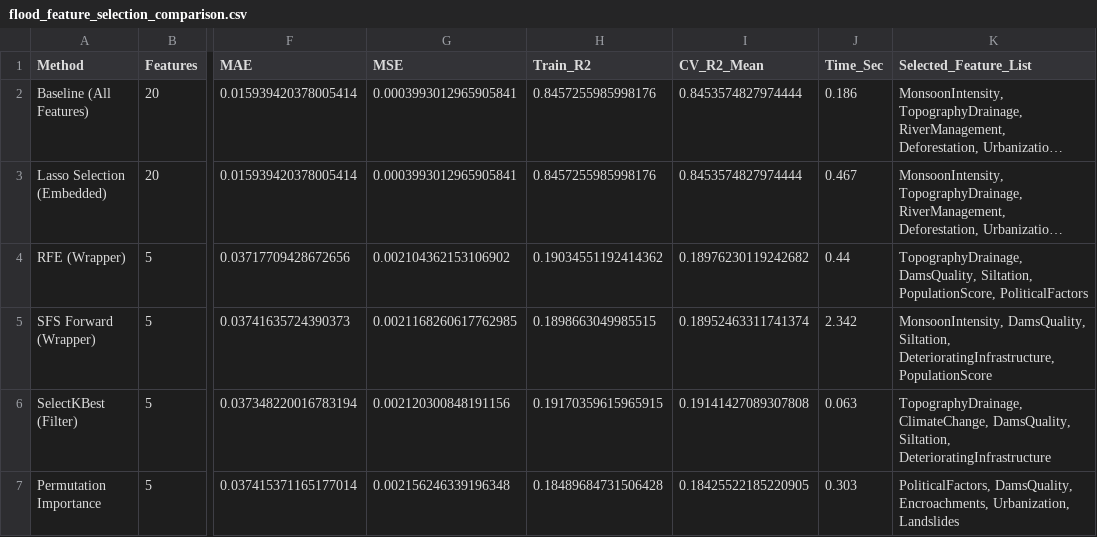
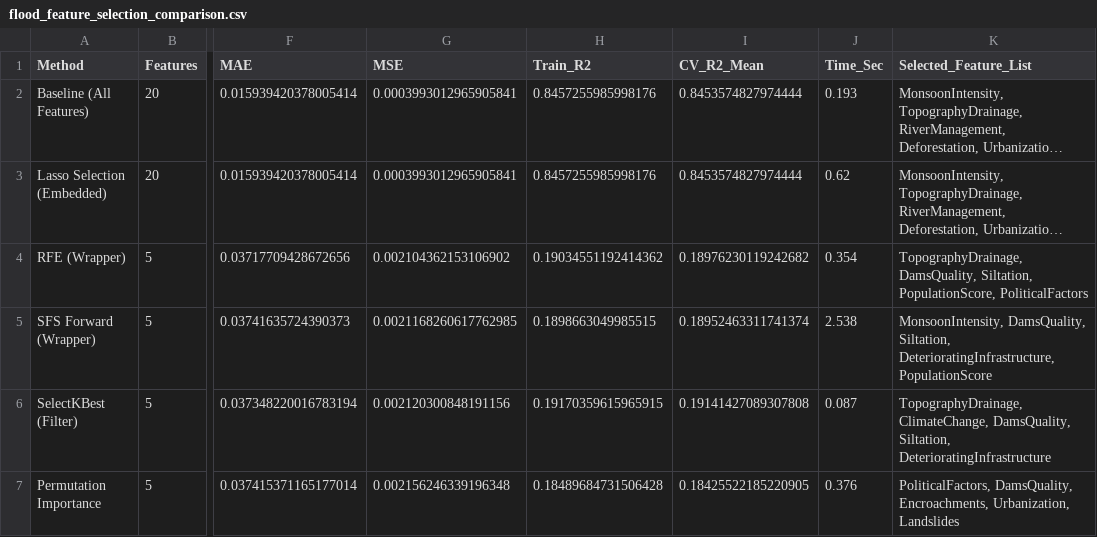
Before and after one commit to sam052003/Multiple-Linear-regression, a CSV file: reports/results/flood_feature_selection_comparison.csv, drawn as a sheet; only a part is shown, gaps mark what is left out; long unchanged cells end in …; the diff names each change by its address in the sheet, - before the commit and + after, or states it on an @@ line.

```diff
--- a/reports/results/flood_feature_selection_comparison.csv
+++ b/reports/results/flood_feature_selection_comparison.csv
-J2 (Time_Sec): 0.186
+J2 (Time_Sec): 0.193
-J3 (Time_Sec): 0.467
+J3 (Time_Sec): 0.62
-J4 (Time_Sec): 0.44
+J4 (Time_Sec): 0.354
-J5 (Time_Sec): 2.342
+J5 (Time_Sec): 2.538
-J6 (Time_Sec): 0.063
+J6 (Time_Sec): 0.087
-J7 (Time_Sec): 0.303
+J7 (Time_Sec): 0.376
```
Also changed, not shown: reports/results/student_feature_selection_comparison.csv, 5 other files.
